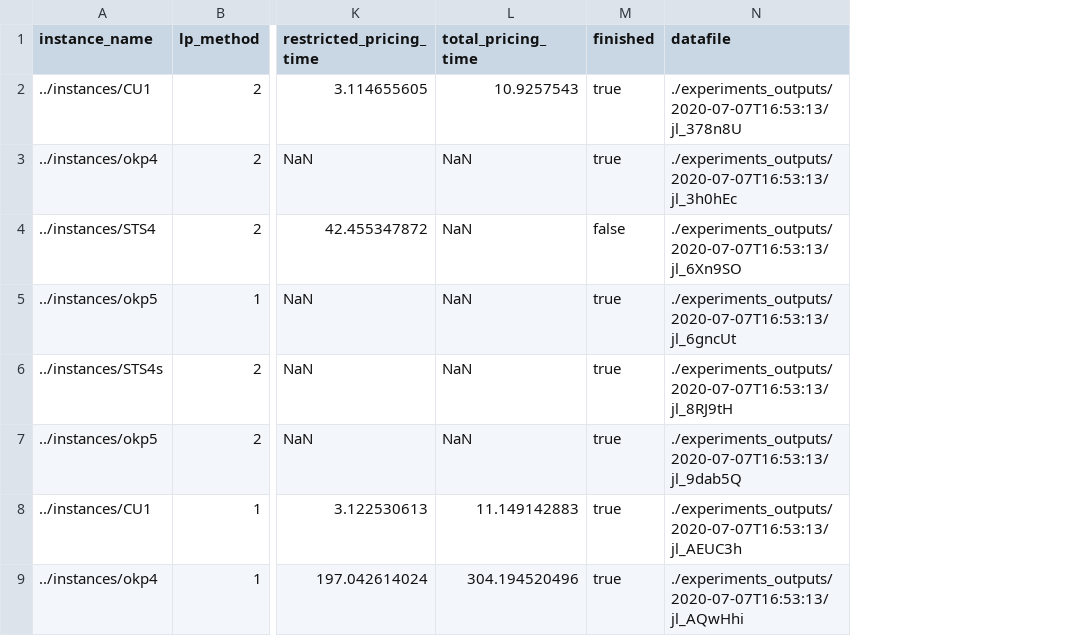
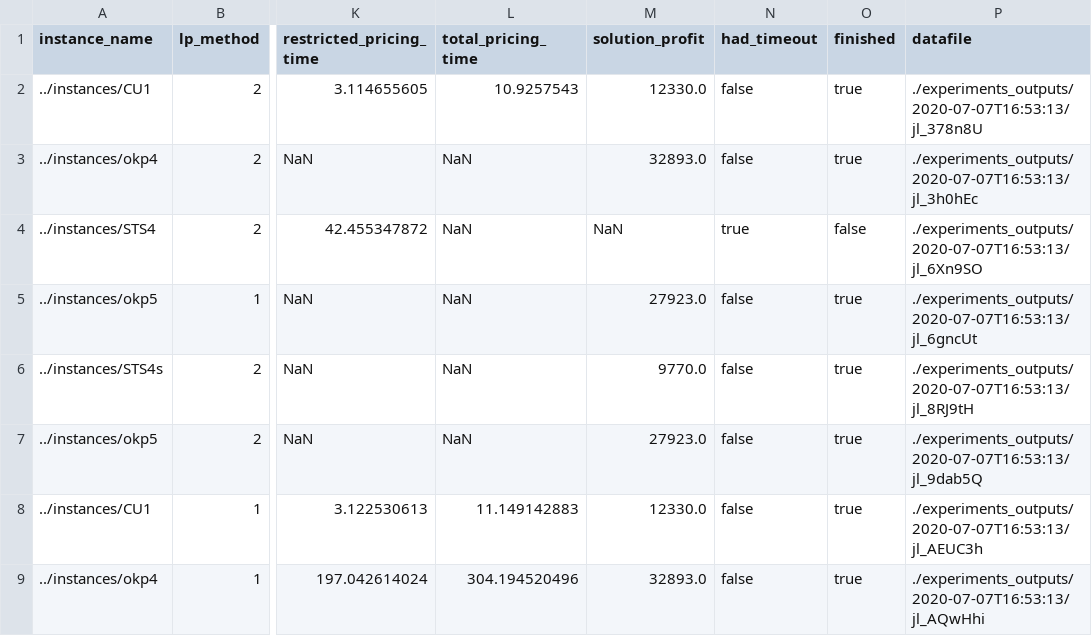
Before and after one commit to henriquebecker91/phd, a CSV file: latex/revised_PPG2KP/notebooks/data/lp_method.csv, drawn as a sheet; only a part is shown, gaps mark what is left out; the diff names each change by its address in the sheet, - before the commit and + after, or states it on an @@ line.

```diff
--- a/latex/revised_PPG2KP/notebooks/data/lp_method.csv
+++ b/latex/revised_PPG2KP/notebooks/data/lp_method.csv
+column M (solution_profit), rows 2-9: 12330.0 | 32893.0 | NaN | 27923.0 | 9770.0 | 27923.0 | 12330.0 | 32893.0
+column N (had_timeout), rows 2-9: false | false | true | false | false | false | false | false
```
Also changed, not shown: latex/revised_PPG2KP/notebooks/data/faithful_reimplementation.csv, 5 other files.
